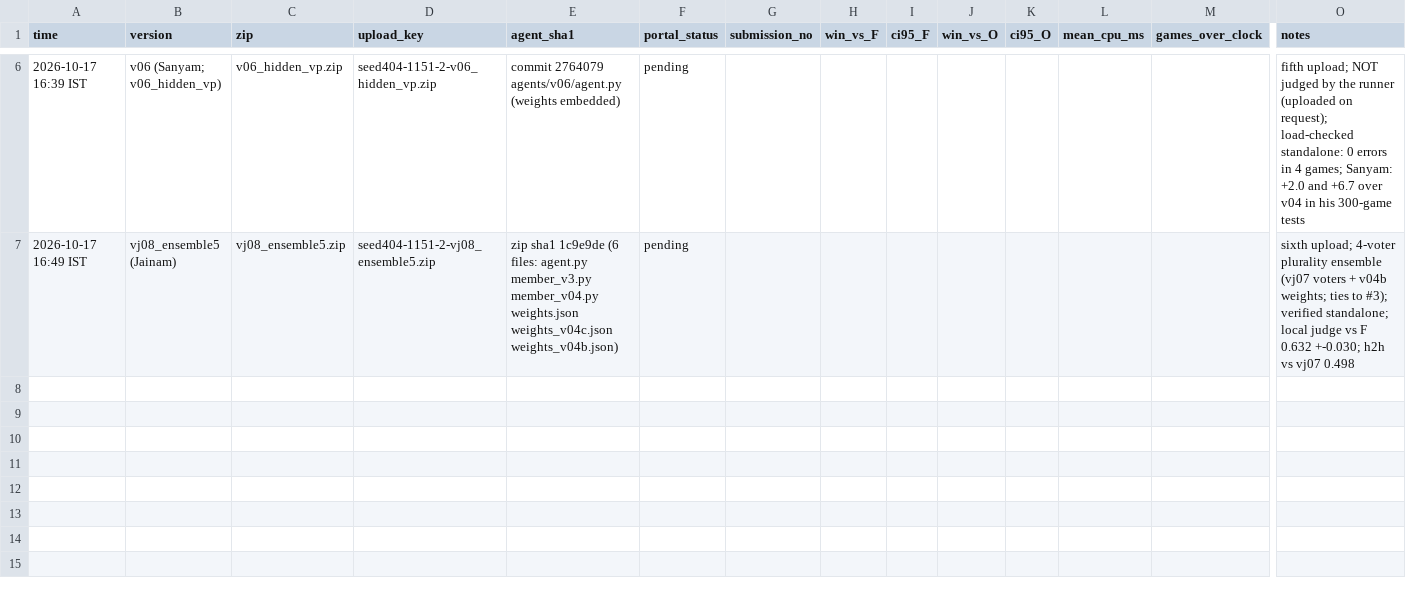
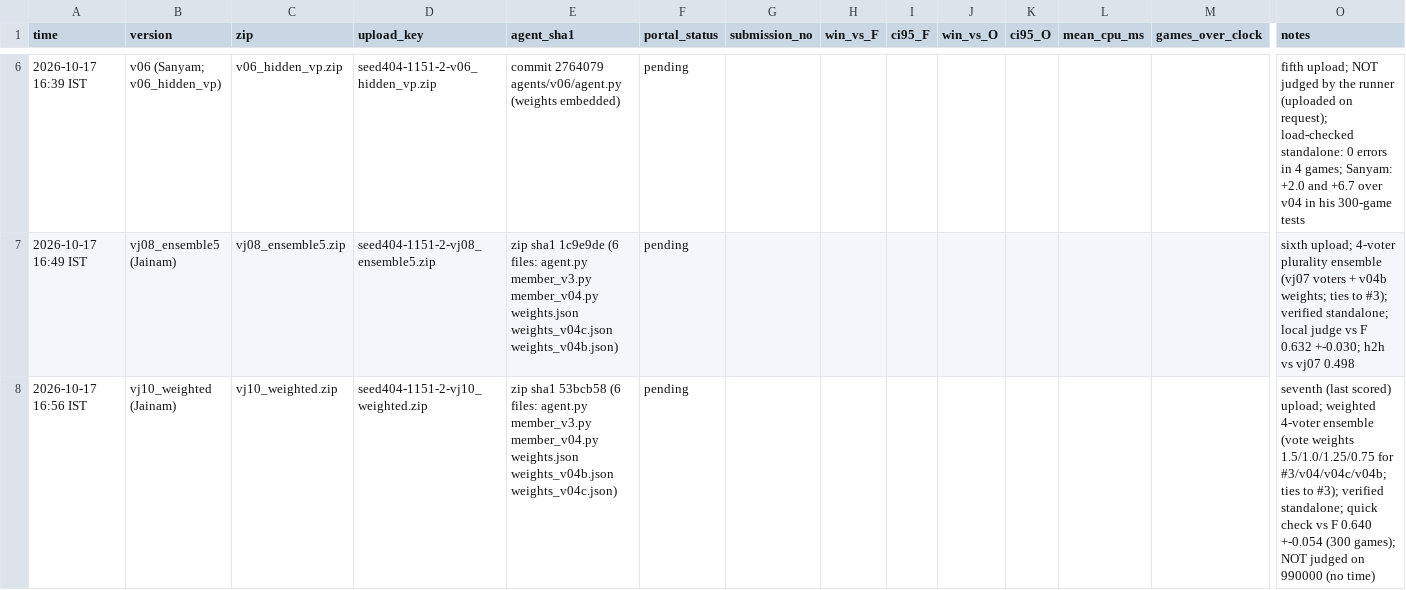
Before and after one commit to sanyamagarwal8055/Seed-404, a CSV file: results/uploads.csv, drawn as a sheet; only a part is shown, gaps mark what is left out; rows hold the shown columns only; the diff names each change by its address in the sheet, - before the commit and + after, or states it on an @@ line.

```diff
--- a/results/uploads.csv
+++ b/results/uploads.csv
+row 8: 2026-10-17 16:56 IST | vj10_weighted (Jainam) | vj10_weighted.zip | seed404-1151-2-vj10_weighted.zip | zip sha1 53bcb58 (6 files: agent.py member_v3.py member_v04.py weights.json weights_v04b.json weights_v04c.json) | pending |  |  |  |  |  |  |  | seventh (last scored) upload; weighted 4-voter ensemble (vote weights 1.5/1.0/1.25/0.75 for #3/v04/v04c/v04b; ties to #3); verified standalone; quick check vs F 0.640 +-0.054 (300 games); NOT judged on 990000 (no time)
```
Also changed, not shown: results/results.csv, 11 other files.
